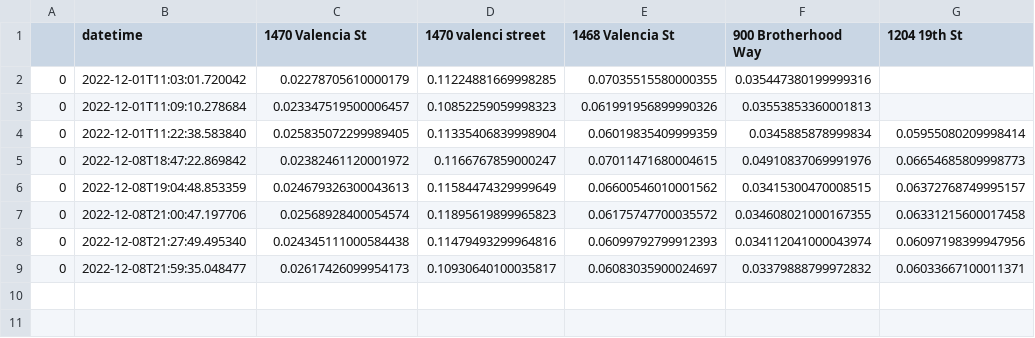
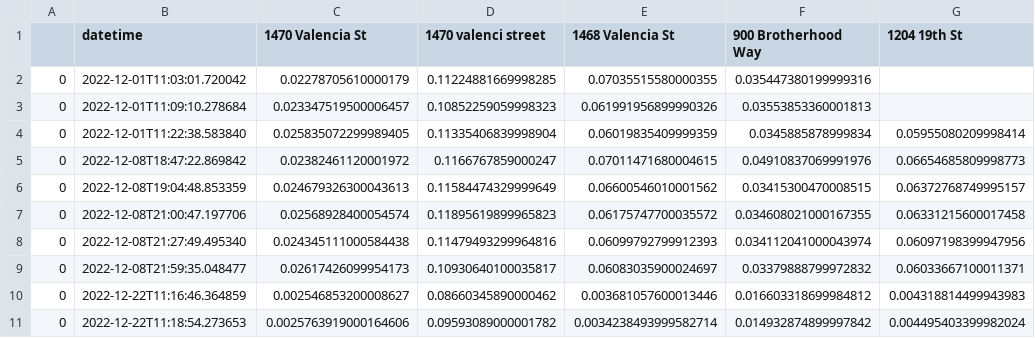
Before and after one commit to zcook7904/SF_Tree_Identifier, a CSV file: performance/benchmarks.csv, drawn as a sheet; the diff names each change by its address in the sheet, - before the commit and + after, or states it on an @@ line.

```diff
--- a/performance/benchmarks.csv
+++ b/performance/benchmarks.csv
+row 10: 0 | 2022-12-22T11:16:46.364859 | 0.002546853200008627 | 0.08660345890000462 | 0.003681057600013446 | 0.016603318699984812 | 0.004318814499943983
+row 11: 0 | 2022-12-22T11:18:54.273653 | 0.0025763919000164606 | 0.09593089000001782 | 0.0034238493999582714 | 0.014932874899997842 | 0.004495403399982024
```
Also changed, not shown: 17 other files.
